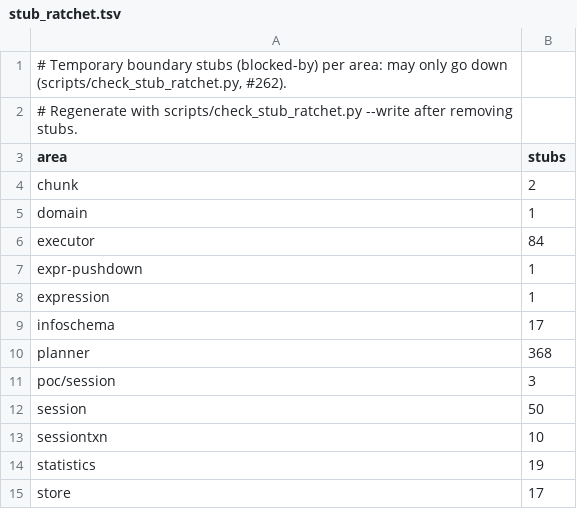
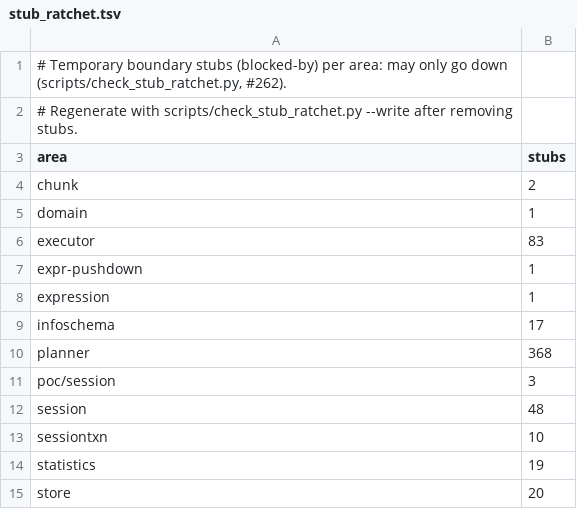
Before and after one commit to dulao5/tidb-rs, a TSV file: scripts/stub_ratchet.tsv, drawn as a sheet.

```diff
--- a/scripts/stub_ratchet.tsv
+++ b/scripts/stub_ratchet.tsv
@@ -5,3 +5,3 @@ chunk	2
 domain	1
-executor	84
+executor	83
 expr-pushdown	1
@@ -11,5 +11,5 @@ planner	368
 poc/session	3
-session	50
+session	48
 sessiontxn	10
 statistics	19
-store	17
+store	20
```
Also changed, not shown: 35 other files.
